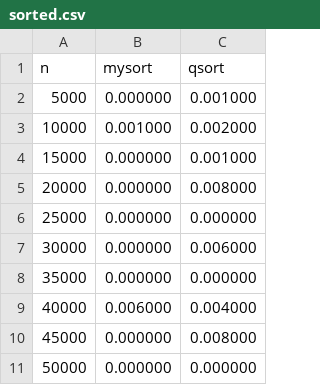
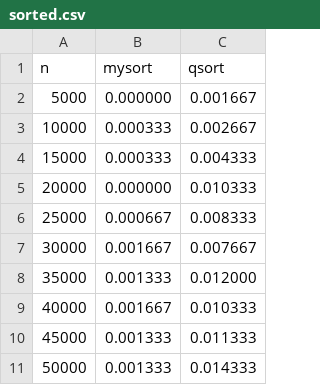
Before and after one commit to sgol11/bmstu-cprog-sem2-3, a CSV file: lab_07_1_3/cmp/sorted.csv, drawn as a sheet.

```diff
--- a/lab_07_1_3/cmp/sorted.csv
+++ b/lab_07_1_3/cmp/sorted.csv
@@ -1,11 +1,11 @@
 n,mysort,qsort
-5000,0.000000,0.001000
-10000,0.001000,0.002000
-15000,0.000000,0.001000
-20000,0.000000,0.008000
-25000,0.000000,0.000000
-30000,0.000000,0.006000
-35000,0.000000,0.000000
-40000,0.006000,0.004000
-45000,0.000000,0.008000
-50000,0.000000,0.000000
+5000,0.000000,0.001667
+10000,0.000333,0.002667
+15000,0.000333,0.004333
+20000,0.000000,0.010333
+25000,0.000667,0.008333
+30000,0.001667,0.007667
+35000,0.001333,0.012000
+40000,0.001667,0.010333
+45000,0.001333,0.011333
+50000,0.001333,0.014333
```
Also changed, not shown: lab_07_1_3/cmp/back_sorted.csv, lab_07_1_3/cmp/not_sorted.csv, 38 other files.
